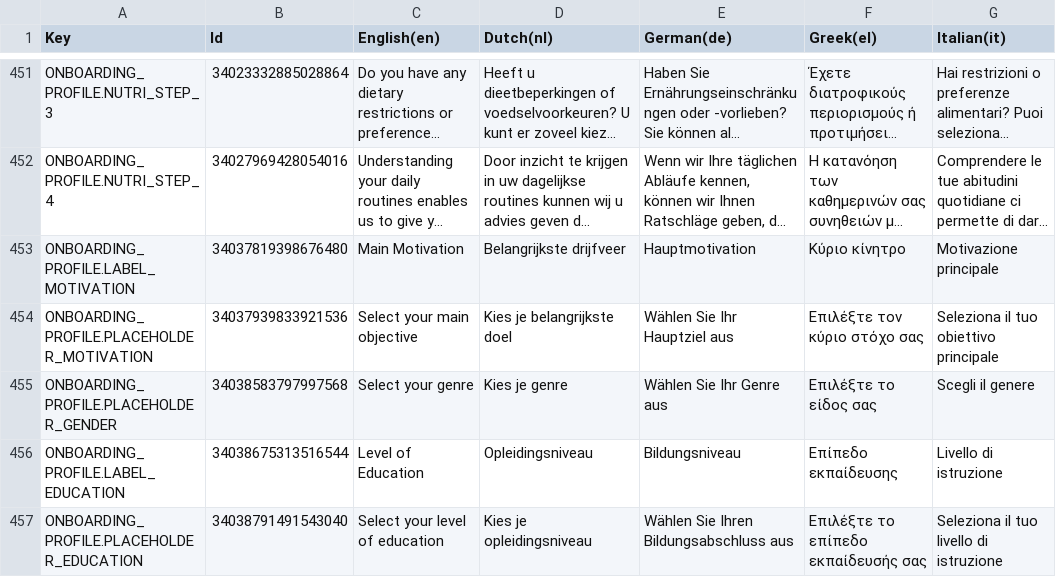
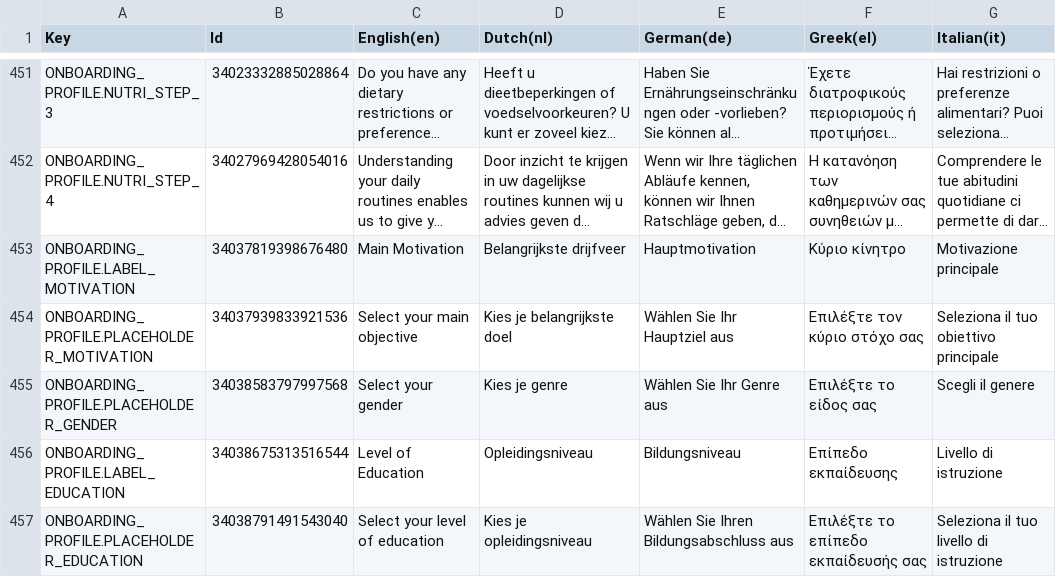
Before and after one commit to spherical-pixel/foodmission-app, a CSV file: Assets/Foodmission/localization/CSV/UI.csv, drawn as a sheet; only a part is shown, gaps mark what is left out; long unchanged cells end in …; the diff names each change by its address in the sheet, - before the commit and + after, or states it on an @@ line.

Commit message:
fix(onboarding): use "gender" instead of "genre" in the gender placeholder

```diff
--- a/Assets/Foodmission/localization/CSV/UI.csv
+++ b/Assets/Foodmission/localization/CSV/UI.csv
-C455 (English(en)): Select your genre
+C455 (English(en)): Select your gender
```
Also changed, not shown: 1 other file.
